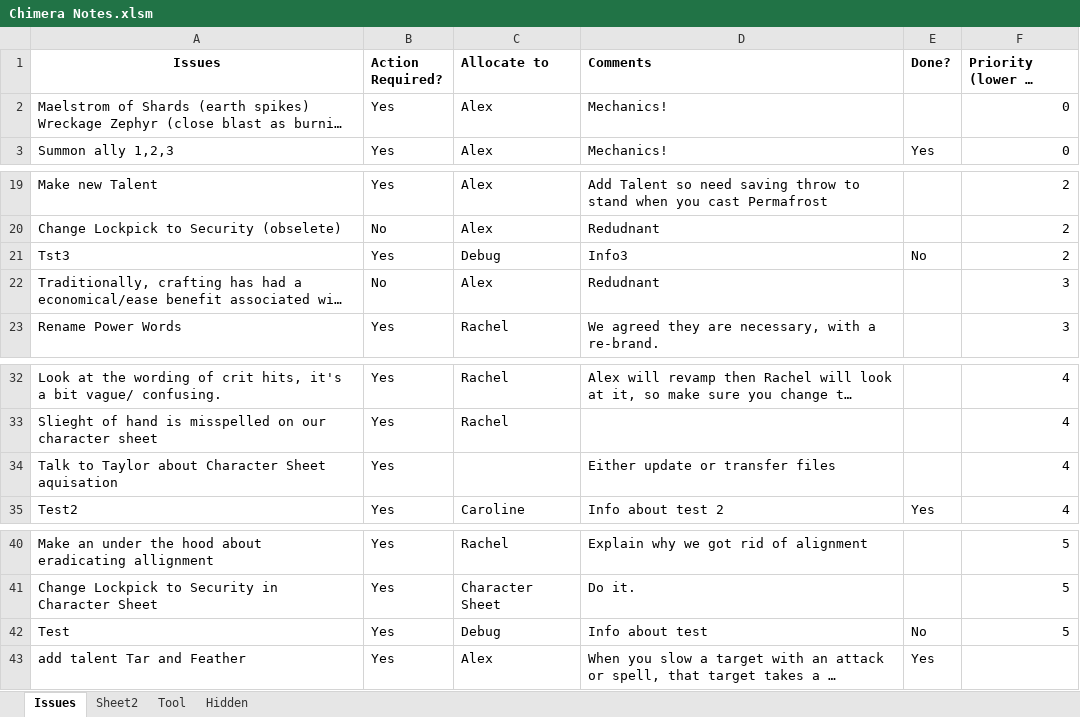
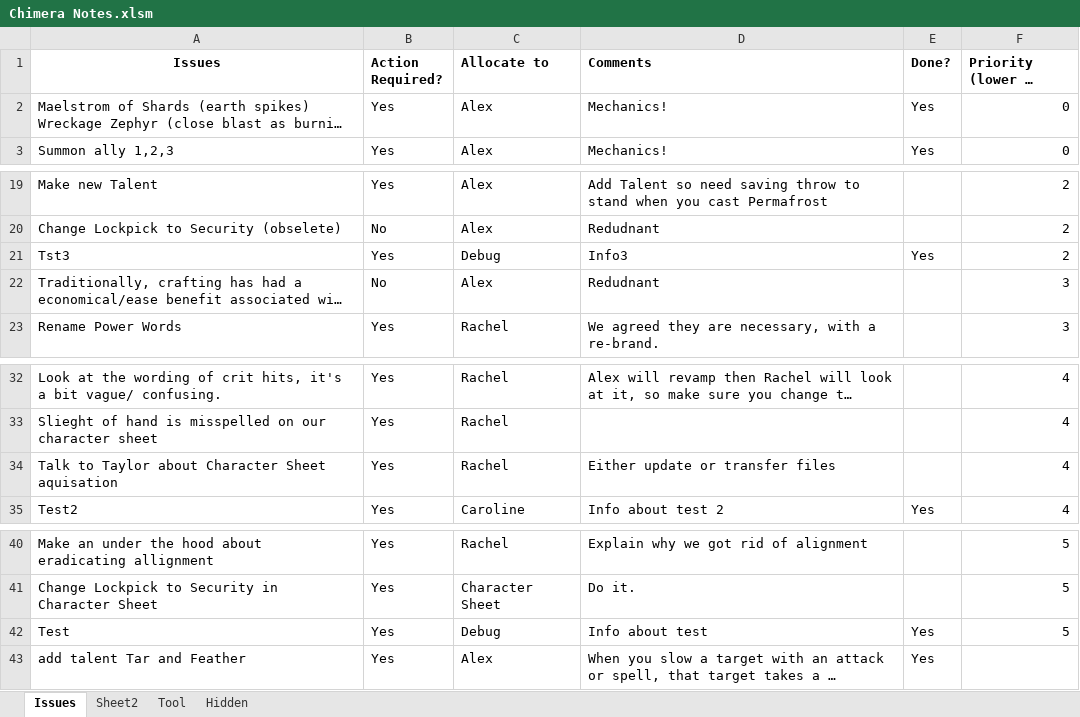
Before and after one commit to asr1/ChimeraRPG, an Excel workbook: TODO/Chimera Notes.xlsm, sheet Issues, drawn as a sheet; only a part is shown, gaps mark what is left out; long unchanged cells end in …; values as stored, in another font and other column widths than the file's, no borders; the diff names each change by its address in the sheet, - before the commit and + after, or states it on an @@ line.

```diff
--- a/TODO/Chimera Notes.xlsm (sheet Issues)
+++ b/TODO/Chimera Notes.xlsm (sheet Issues)
-E2 (Done?): (empty)
+E2 (Done?): Yes
-E21 (Done?): No
+E21 (Done?): Yes
-C34 (Allocate to): (empty)
+C34 (Allocate to): Rachel
-E42 (Done?): No
+E42 (Done?): Yes
```
Also changed, not shown: charts or pictures, 1 other file.
